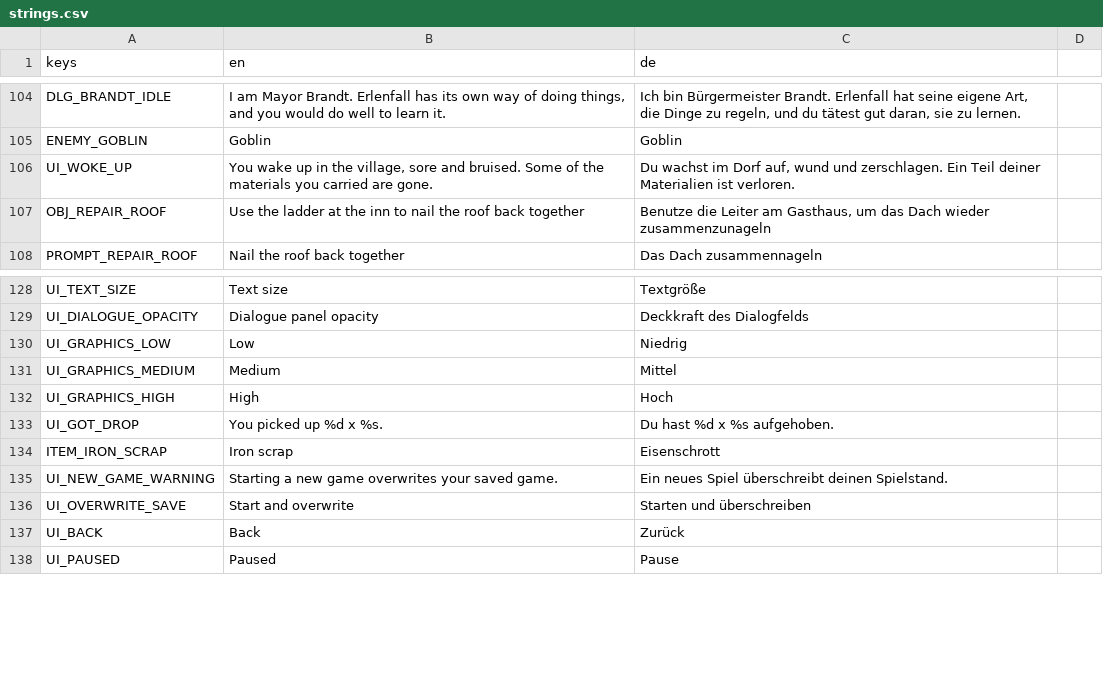
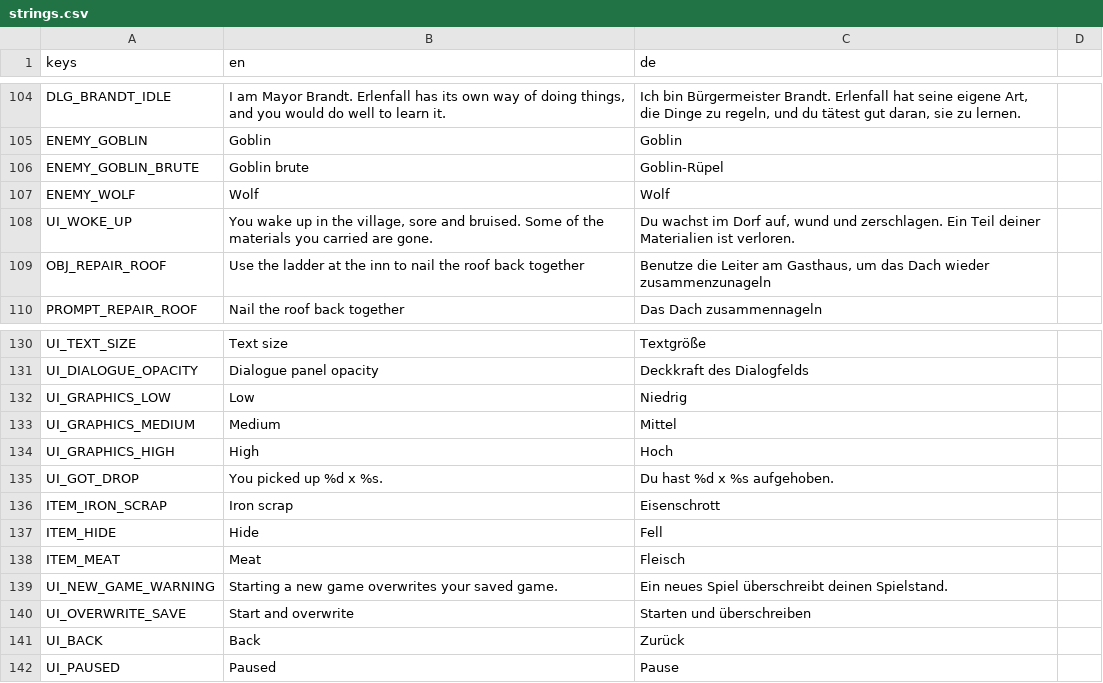
Before and after one commit to Gamperle/Erlenfall, a CSV file: localization/strings.csv, drawn as a sheet; only a part is shown, gaps mark what is left out.

```diff
--- a/localization/strings.csv
+++ b/localization/strings.csv
@@ -111,2 +111,4 @@ DLG_BRANDT_IDLE,"I am Mayor Brandt. Erlenfall has its own way of doing things, a
 ENEMY_GOBLIN,Goblin,Goblin
+ENEMY_GOBLIN_BRUTE,Goblin brute,Goblin-Rüpel
+ENEMY_WOLF,Wolf,Wolf
 UI_WOKE_UP,"You wake up in the village, sore and bruised. Some of the materials you carried are gone.","Du wachst im Dorf auf, wund und zerschlagen. Ein Teil deiner Materialien ist verloren."
@@ -140,2 +142,4 @@ UI_GOT_DROP,You picked up %d x %s.,Du hast %d x %s aufgehoben.
 ITEM_IRON_SCRAP,Iron scrap,Eisenschrott
+ITEM_HIDE,Hide,Fell
+ITEM_MEAT,Meat,Fleisch
 UI_NEW_GAME_WARNING,Starting a new game overwrites your saved game.,Ein neues Spiel überschreibt deinen Spielstand.
```
Also changed, not shown: 8 other files.
